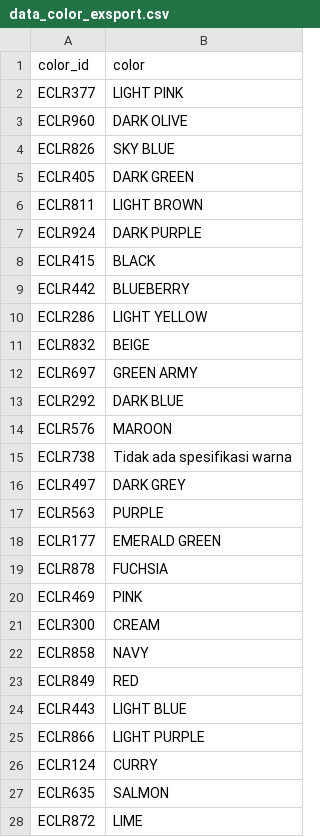
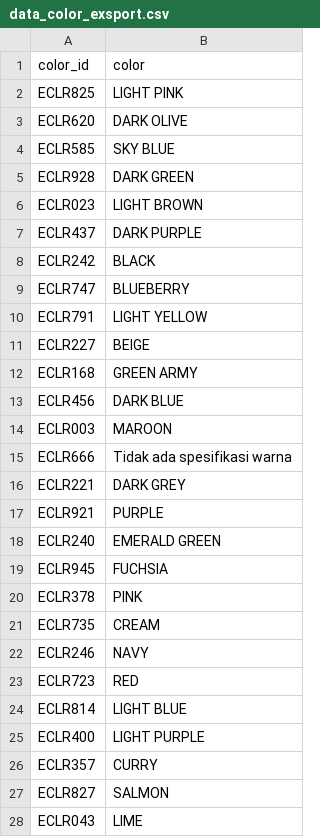
Before and after one commit to zulfaan/e-commerce-analyst-portfolio, a CSV file: transform-data/data_color_exsport.csv, drawn as a sheet; only a part is shown; the diff covers the shown part only.

```diff
--- a/transform-data/data_color_exsport.csv
+++ b/transform-data/data_color_exsport.csv
@@ -1,28 +1,28 @@
 color_id,color
-ECLR377,LIGHT PINK
-ECLR960,DARK OLIVE
-ECLR826,SKY BLUE
-ECLR405,DARK GREEN
-ECLR811,LIGHT BROWN
-ECLR924,DARK PURPLE
-ECLR415,BLACK
-ECLR442,BLUEBERRY
-ECLR286,LIGHT YELLOW
-ECLR832,BEIGE
-ECLR697,GREEN ARMY
-ECLR292,DARK BLUE
-ECLR576,MAROON
-ECLR738,Tidak ada spesifikasi warna
-ECLR497,DARK GREY
-ECLR563,PURPLE
-ECLR177,EMERALD GREEN
-ECLR878,FUCHSIA
-ECLR469,PINK
-ECLR300,CREAM
-ECLR858,NAVY
-ECLR849,RED
-ECLR443,LIGHT BLUE
-ECLR866,LIGHT PURPLE
-ECLR124,CURRY
-ECLR635,SALMON
-ECLR872,LIME
+ECLR825,LIGHT PINK
+ECLR620,DARK OLIVE
+ECLR585,SKY BLUE
+ECLR928,DARK GREEN
+ECLR023,LIGHT BROWN
+ECLR437,DARK PURPLE
+ECLR242,BLACK
+ECLR747,BLUEBERRY
+ECLR791,LIGHT YELLOW
+ECLR227,BEIGE
+ECLR168,GREEN ARMY
+ECLR456,DARK BLUE
+ECLR003,MAROON
+ECLR666,Tidak ada spesifikasi warna
+ECLR221,DARK GREY
+ECLR921,PURPLE
+ECLR240,EMERALD GREEN
+ECLR945,FUCHSIA
+ECLR378,PINK
+ECLR735,CREAM
+ECLR246,NAVY
+ECLR723,RED
+ECLR814,LIGHT BLUE
+ECLR400,LIGHT PURPLE
+ECLR357,CURRY
+ECLR827,SALMON
+ECLR043,LIME
```
Also changed, not shown: 14 edited cells elsewhere in this file, transform-data/data_name_exsport.csv, transform-data/data_stock_exsport.csv, 3 other files.
